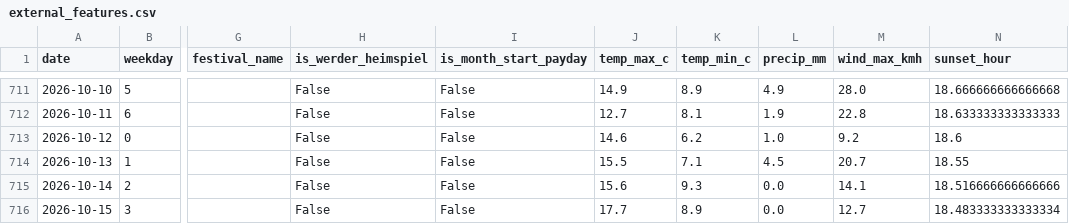
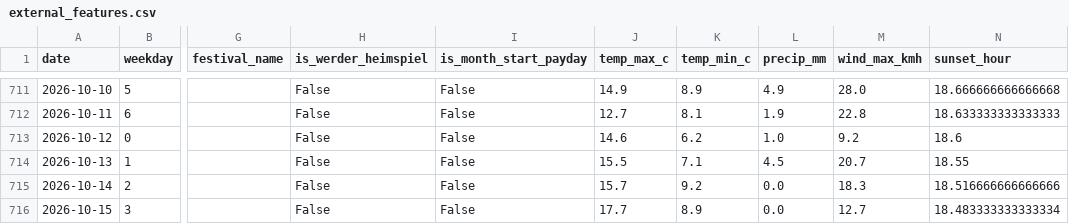
Before and after one commit to bjoern7373/bremen-crime-forecast, a CSV file: data/processed/external_features.csv, drawn as a sheet; only a part is shown, gaps mark what is left out; the diff names each change by its address in the sheet, - before the commit and + after, or states it on an @@ line.

Commit message:
Daily data update

```diff
--- a/data/processed/external_features.csv
+++ b/data/processed/external_features.csv
-J715 (temp_max_c): 15.6
+J715 (temp_max_c): 15.7
-K715 (temp_min_c): 9.3
+K715 (temp_min_c): 9.2
-M715 (wind_max_kmh): 14.1
+M715 (wind_max_kmh): 18.3
```
Also changed, not shown: 2 other files.
